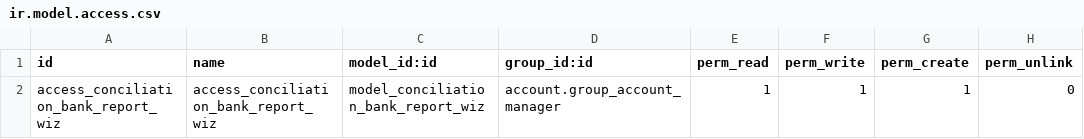
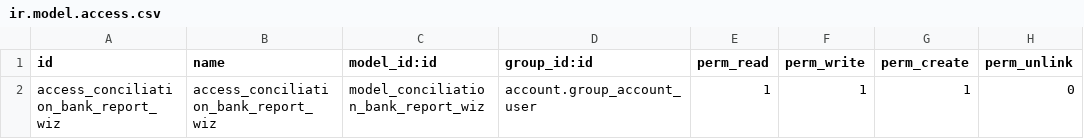
Before and after one commit to ClearCorp-dev/odoo-costa-rica, a CSV file: l10n_cr_account_conciliation_bank_report/security/ir.model.access.csv, drawn as a sheet.

Commit message:
[FIX] Fix security access for financial account reports. [IMP]Improve translations

```diff
--- a/l10n_cr_account_conciliation_bank_report/security/ir.model.access.csv
+++ b/l10n_cr_account_conciliation_bank_report/security/ir.model.access.csv
@@ -1,2 +1,2 @@
 id,name,model_id:id,group_id:id,perm_read,perm_write,perm_create,perm_unlink
-access_conciliation_bank_report_wiz,access_conciliation_bank_report_wiz,model_conciliation_bank_report_wiz,account.group_account_manager,1,1,1,0
+access_conciliation_bank_report_wiz,access_conciliation_bank_report_wiz,model_conciliation_bank_report_wiz,account.group_account_user,1,1,1,0
```
Also changed, not shown: l10n_cr_account_profit_statement_report/security/ir.model.access.csv, l10n_cr_account_statement_change_equity_report/security/ir.model.access.csv, 15 other files.
